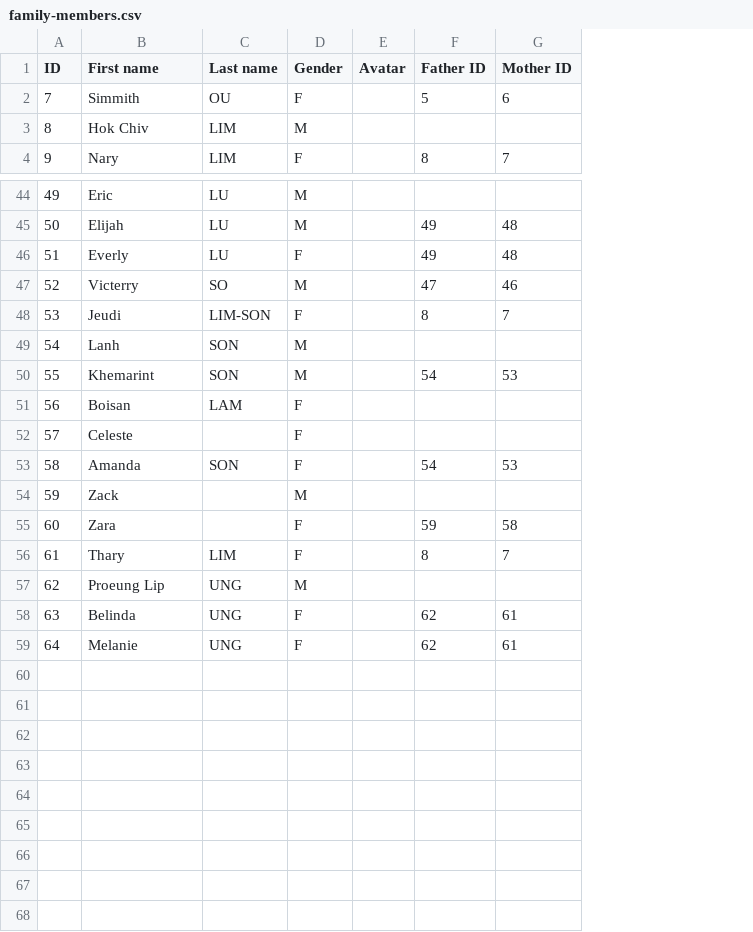
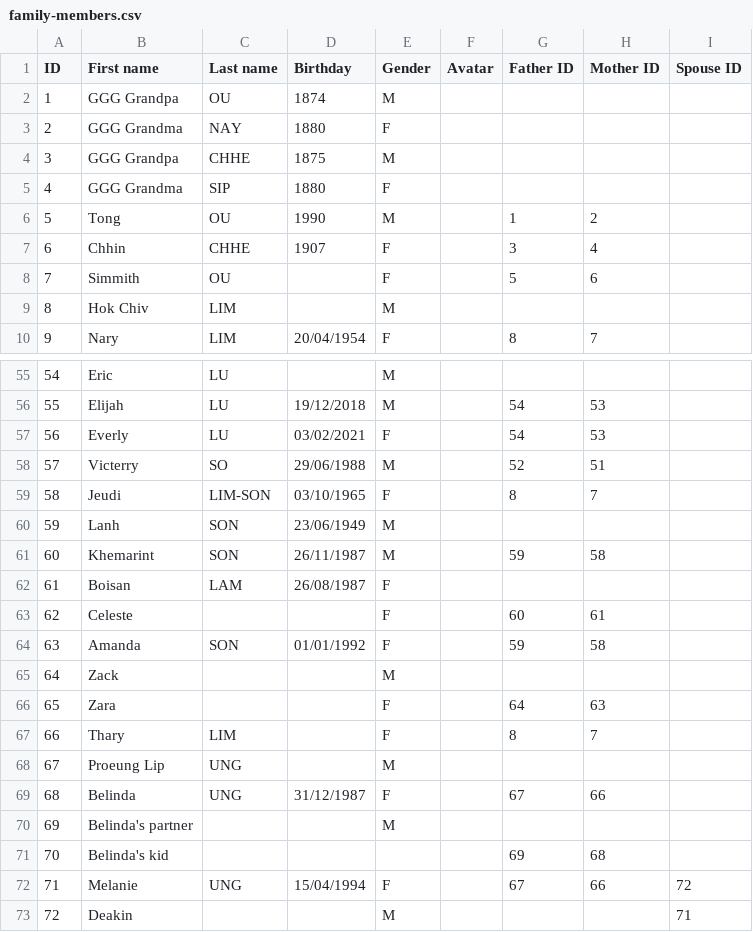
Before and after one commit to victerryso/ficus, a CSV file: src/assets/family-members.csv, drawn as a sheet; only a part is shown, gaps mark what is left out; addresses are those after the commit; the diff covers the shown part only; the diff names each change by its address in the sheet, - before the commit and + after, or states it on an @@ line.

Commit message:
added spouse, updated data

```diff
--- a/src/assets/family-members.csv
+++ b/src/assets/family-members.csv
+column D (Birthday), row 10: 20/04/1954; rows 56-69: 19/12/2018 | 03/02/2021 | 29/06/1988 | 03/10/1965 | 23/06/1949 | 26/11/1987 | 26/08/1987 |  | 01/01/1992 |  |  |  |  | 31/12/1987; row 72: 15/04/1994
+column I (Spouse ID), row 72: 72
+row 2: 1 | GGG Grandpa | OU | 1874 | M
+row 3: 2 | GGG Grandma | NAY | 1880 | F
+row 4: 3 | GGG Grandpa | CHHE | 1875 | M
+row 5: 4 | GGG Grandma | SIP | 1880 | F
+row 6: 5 | Tong | OU | 1990 | M |  | 1 | 2
+row 7: 6 | Chhin | CHHE | 1907 | F |  | 3 | 4
@@ column A (ID) renumbered between rows 31 and 72 @@
-G56:G57 (Father ID): 49
+G56:G57 (Father ID): 54
-H56:H57 (Mother ID): 48
+H56:H57 (Mother ID): 53
-G58 (Father ID): 47
+G58 (Father ID): 52
-H58 (Mother ID): 46
+H58 (Mother ID): 51
-G61 (Father ID): 54
+G61 (Father ID): 59
-H61 (Mother ID): 53
+H61 (Mother ID): 58
-G63 (Father ID): (empty)
+G63 (Father ID): 60
-H63 (Mother ID): (empty)
+H63 (Mother ID): 61
-G64 (Father ID): 54
+G64 (Father ID): 59
-H64 (Mother ID): 53
+H64 (Mother ID): 58
-G66 (Father ID): 59
+G66 (Father ID): 64
-H66 (Mother ID): 58
+H66 (Mother ID): 63
-G69 (Father ID): 62
+G69 (Father ID): 67
-H69 (Mother ID): 61
+H69 (Mother ID): 66
+row 70: 69 | Belinda's partner |  |  | M
+row 71: 70 | Belinda's kid |  |  |  |  | 69 | 68
-G72 (Father ID): 62
+G72 (Father ID): 67
-H72 (Mother ID): 61
+H72 (Mother ID): 66
+row 73: 72 | Deakin |  |  | M |  |  |  | 71
```
Also changed, not shown: 5 added rows and 22 edited cells elsewhere in this file, 1 other file.
